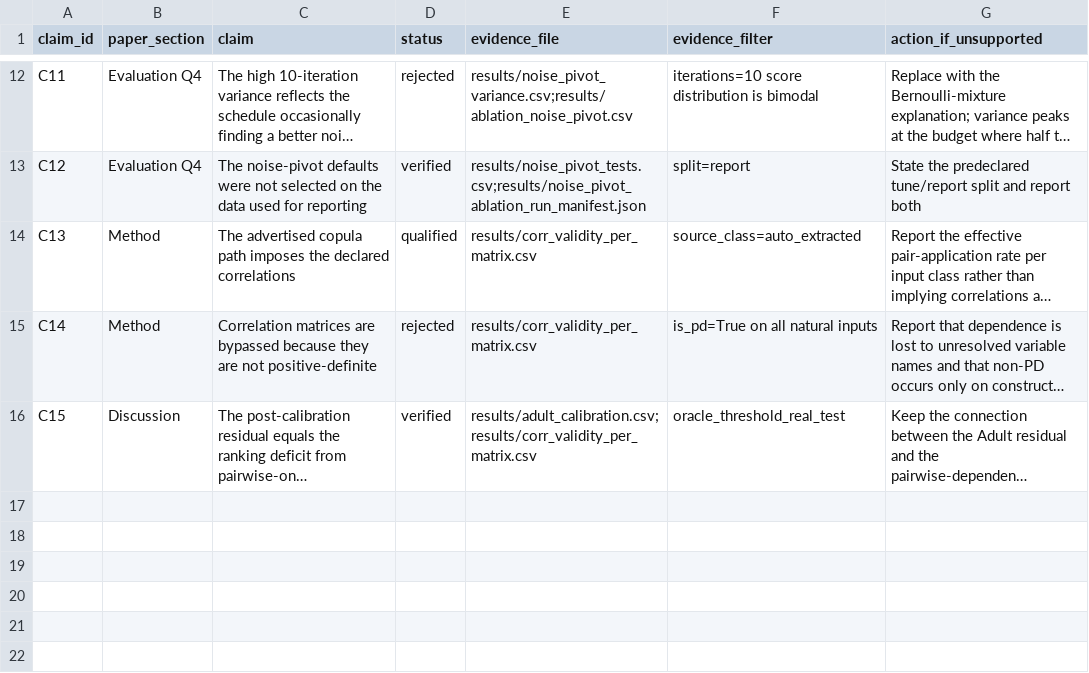
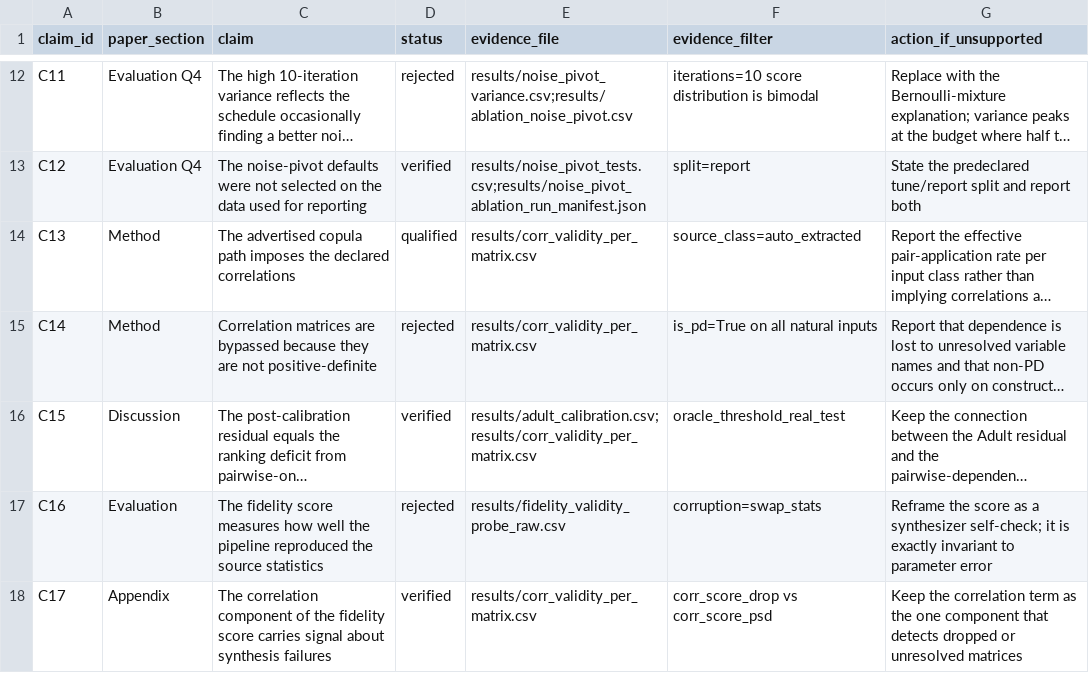
Before and after one commit to attabeezy/agentdataset, a CSV file: analysis/evidence_claim_map.csv, drawn as a sheet; only a part is shown, gaps mark what is left out; long unchanged cells end in …; the diff names each change by its address in the sheet, - before the commit and + after, or states it on an @@ line.

Commit message:
docs: reframe what the fidelity score certifies (9.7 follow-up)
The probe showed the reported fidelity score is exactly invariant to errors in
the extracted parameters. This records that finding and reframes the claims
attached to the score. No reported number changes -- every fidelity value in
the paper is still correct; what changes is what it is said to establish.

PROJECT.md and results/README.md now state the invariance, its cause (the KS
and bias terms compare the sample against the same parameters used to draw it),
and the exception (the correlation term does detect synthesis failures such as
a dropped or unresolved matrix). evidence_claim_map.csv gains C16 (rejected:
the score measures pipeline fidelity) and C17 (verified: the correlation term
carries signal).

Paper blocks live in AuthorKit27 and were applied there: the self-refinement
contribution bullet became "An audit of the internal objective", System
Overview, Q1, and Discussion state the score's scope, and appendix app:scoring
carries the corruption table. Rebuilt clean at 13 pages, 0 errors, 0 overfull
boxes, 0 undefined references, with main content still ending on page 6.

```diff
--- a/analysis/evidence_claim_map.csv
+++ b/analysis/evidence_claim_map.csv
+row 17: C16 | Evaluation | The fidelity score measures how well the pipeline reproduced the source statistics | rejected | results/fidelity_validity_probe_raw.csv | corruption=swap_stats | Reframe the score as a synthesizer self-check; it is exactly invariant to parameter error
+row 18: C17 | Appendix | The correlation component of the fidelity score carries signal about synthesis failures | verified | results/corr_validity_per_matrix.csv | corr_score_drop vs corr_score_psd | Keep the correlation term as the one component that detects dropped or unresolved matrices
```
Also changed, not shown: 2 other files.
